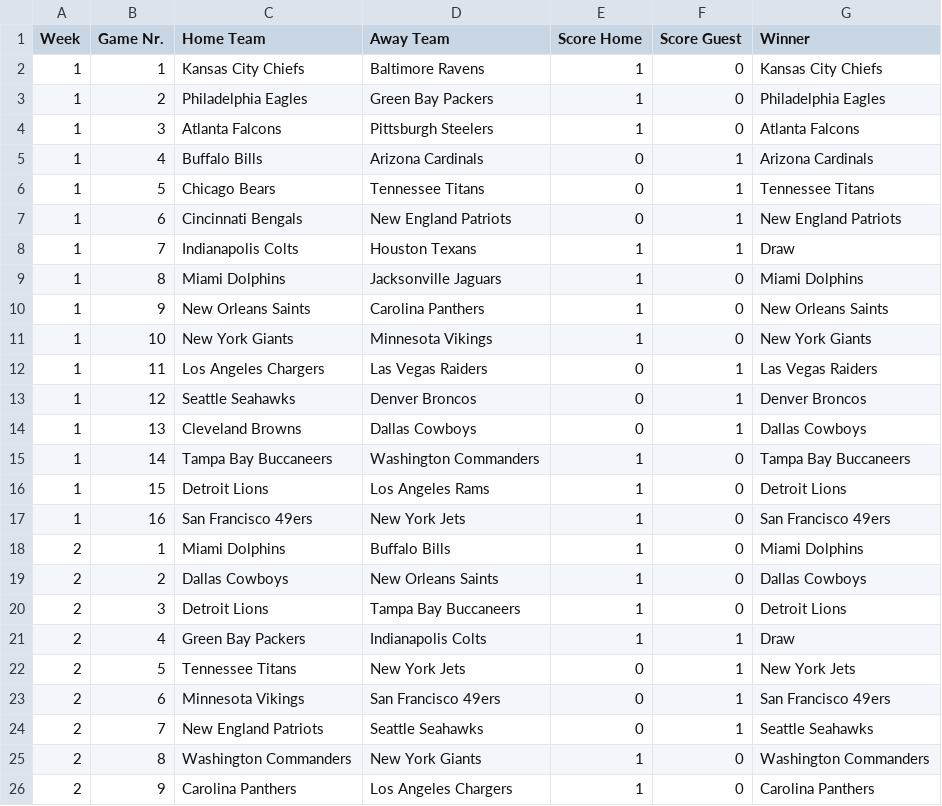
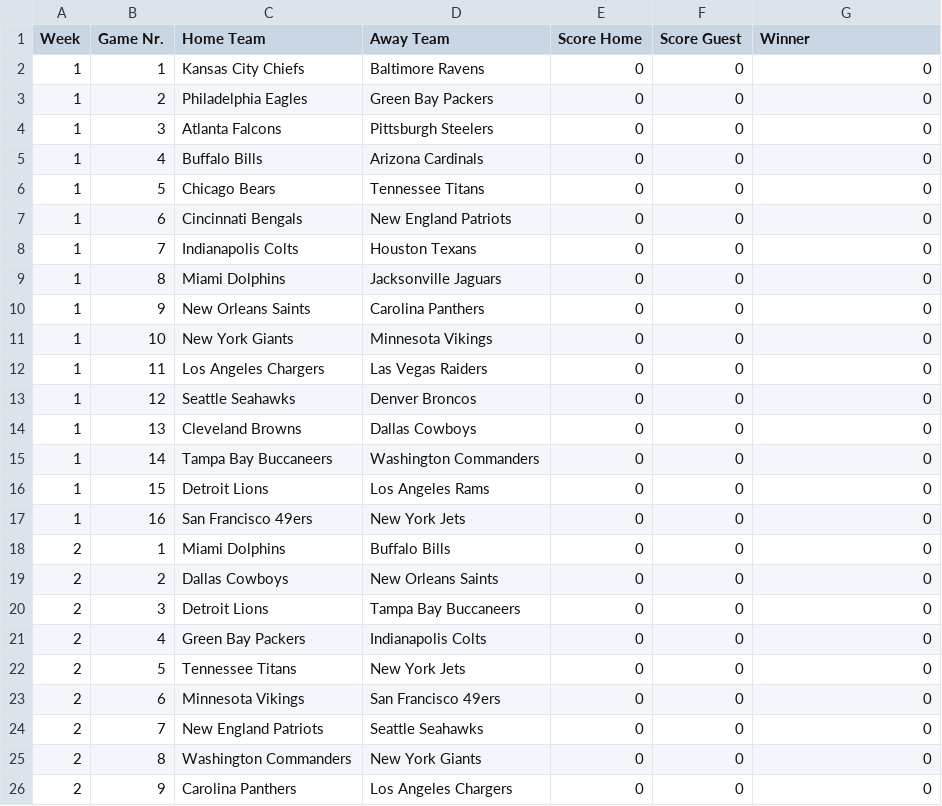
Before and after one commit to AlexSchinnerl/nfl_2024, a CSV file: data/results.csv, drawn as a sheet; only a part is shown; the diff covers the shown part only.

Commit message:
show team scores in weekly DF

```diff
--- a/data/results.csv
+++ b/data/results.csv
@@ -1,26 +1,26 @@
 Week,Game Nr.,Home Team,Away Team,Score Home,Score Guest,Winner
-1,1,Kansas City Chiefs,Baltimore Ravens,1,0,Kansas City Chiefs
-1,2,Philadelphia Eagles,Green Bay Packers,1,0,Philadelphia Eagles
-1,3,Atlanta Falcons,Pittsburgh Steelers,1,0,Atlanta Falcons
-1,4,Buffalo Bills,Arizona Cardinals,0,1,Arizona Cardinals
-1,5,Chicago Bears,Tennessee Titans,0,1,Tennessee Titans
-1,6,Cincinnati Bengals,New England Patriots,0,1,New England Patriots
-1,7,Indianapolis Colts,Houston Texans,1,1,Draw
-1,8,Miami Dolphins,Jacksonville Jaguars,1,0,Miami Dolphins
-1,9,New Orleans Saints,Carolina Panthers,1,0,New Orleans Saints
-1,10,New York Giants,Minnesota Vikings,1,0,New York Giants
-1,11,Los Angeles Chargers,Las Vegas Raiders,0,1,Las Vegas Raiders
-1,12,Seattle Seahawks,Denver Broncos,0,1,Denver Broncos
-1,13,Cleveland Browns,Dallas Cowboys,0,1,Dallas Cowboys
-1,14,Tampa Bay Buccaneers,Washington Commanders,1,0,Tampa Bay Buccaneers
-1,15,Detroit Lions,Los Angeles Rams,1,0,Detroit Lions
-1,16,San Francisco 49ers,New York Jets,1,0,San Francisco 49ers
-2,1,Miami Dolphins,Buffalo Bills,1,0,Miami Dolphins
-2,2,Dallas Cowboys,New Orleans Saints,1,0,Dallas Cowboys
-2,3,Detroit Lions,Tampa Bay Buccaneers,1,0,Detroit Lions
-2,4,Green Bay Packers,Indianapolis Colts,1,1,Draw
-2,5,Tennessee Titans,New York Jets,0,1,New York Jets
-2,6,Minnesota Vikings,San Francisco 49ers,0,1,San Francisco 49ers
-2,7,New England Patriots,Seattle Seahawks,0,1,Seattle Seahawks
-2,8,Washington Commanders,New York Giants,1,0,Washington Commanders
-2,9,Carolina Panthers,Los Angeles Chargers,1,0,Carolina Panthers
+1,1,Kansas City Chiefs,Baltimore Ravens,0,0,0
+1,2,Philadelphia Eagles,Green Bay Packers,0,0,0
+1,3,Atlanta Falcons,Pittsburgh Steelers,0,0,0
+1,4,Buffalo Bills,Arizona Cardinals,0,0,0
+1,5,Chicago Bears,Tennessee Titans,0,0,0
+1,6,Cincinnati Bengals,New England Patriots,0,0,0
+1,7,Indianapolis Colts,Houston Texans,0,0,0
+1,8,Miami Dolphins,Jacksonville Jaguars,0,0,0
+1,9,New Orleans Saints,Carolina Panthers,0,0,0
+1,10,New York Giants,Minnesota Vikings,0,0,0
+1,11,Los Angeles Chargers,Las Vegas Raiders,0,0,0
+1,12,Seattle Seahawks,Denver Broncos,0,0,0
+1,13,Cleveland Browns,Dallas Cowboys,0,0,0
+1,14,Tampa Bay Buccaneers,Washington Commanders,0,0,0
+1,15,Detroit Lions,Los Angeles Rams,0,0,0
+1,16,San Francisco 49ers,New York Jets,0,0,0
+2,1,Miami Dolphins,Buffalo Bills,0,0,0
+2,2,Dallas Cowboys,New Orleans Saints,0,0,0
+2,3,Detroit Lions,Tampa Bay Buccaneers,0,0,0
+2,4,Green Bay Packers,Indianapolis Colts,0,0,0
+2,5,Tennessee Titans,New York Jets,0,0,0
+2,6,Minnesota Vikings,San Francisco 49ers,0,0,0
+2,7,New England Patriots,Seattle Seahawks,0,0,0
+2,8,Washington Commanders,New York Giants,0,0,0
+2,9,Carolina Panthers,Los Angeles Chargers,0,0,0
```
Also changed, not shown: 14 edited cells elsewhere in this file, data/teams_scores.csv, 4 other files.
